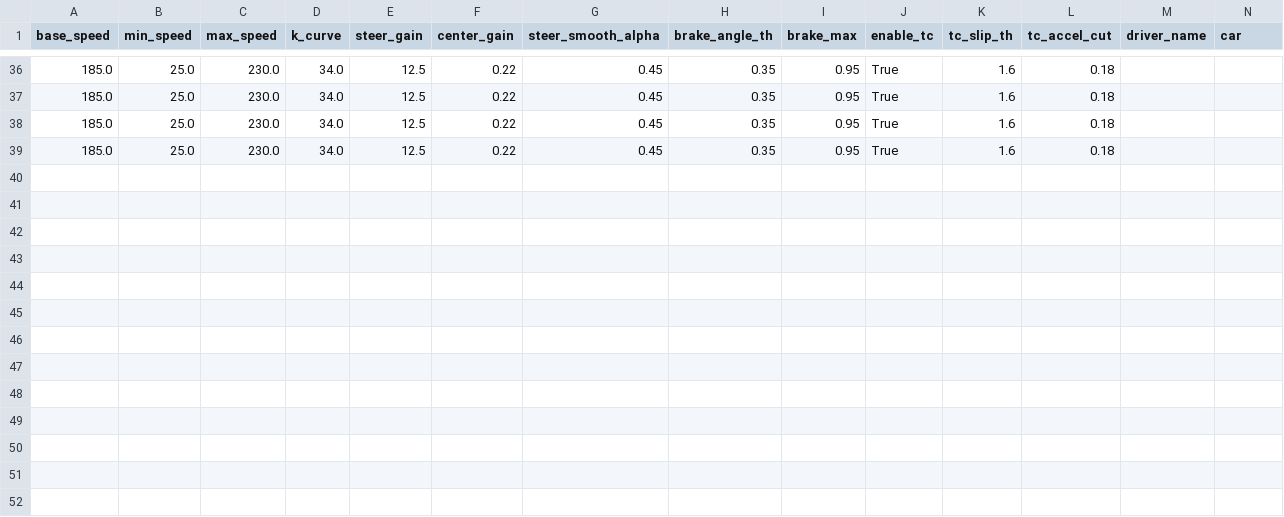
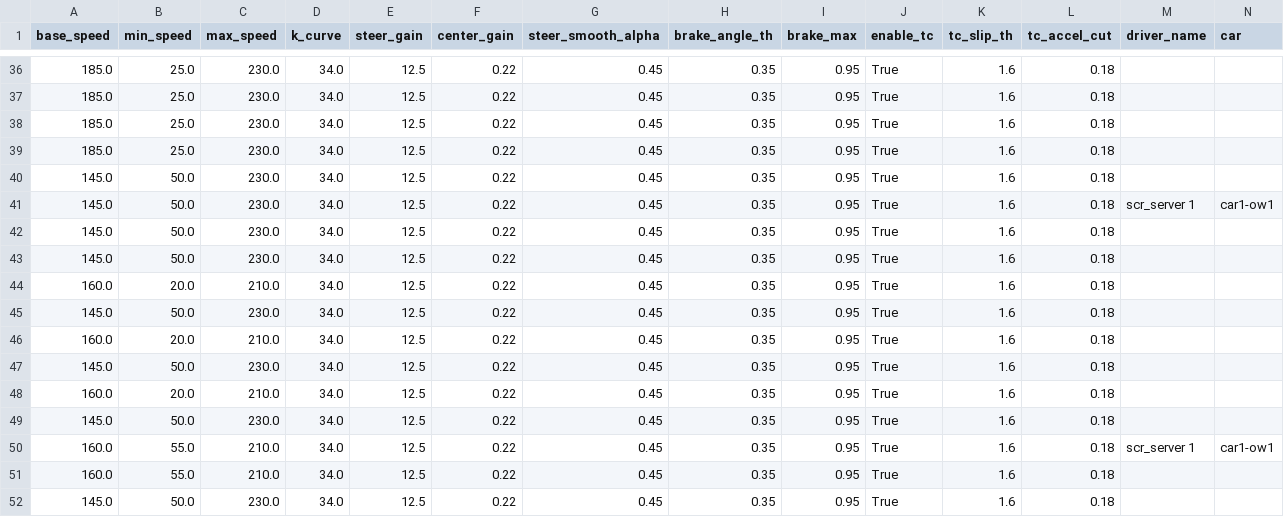
Before and after one commit to Kya-ra/automated-torcs-multiplayer, a CSV file: gym_torcs/logs/racelog.csv, drawn as a sheet; only a part is shown, gaps mark what is left out; rows hold the shown columns only; the diff names each change by its address in the sheet, - before the commit and + after, or states it on an @@ line.

Commit message:
Fix server select for torcs_jm_par_player2

```diff
--- a/gym_torcs/logs/racelog.csv
+++ b/gym_torcs/logs/racelog.csv
+row 40: 145.0 | 50.0 | 230.0 | 34.0 | 12.5 | 0.22 | 0.45 | 0.35 | 0.95 | True | 1.6 | 0.18
+row 41: 145.0 | 50.0 | 230.0 | 34.0 | 12.5 | 0.22 | 0.45 | 0.35 | 0.95 | True | 1.6 | 0.18 | scr_server 1 | car1-ow1
+row 42: 145.0 | 50.0 | 230.0 | 34.0 | 12.5 | 0.22 | 0.45 | 0.35 | 0.95 | True | 1.6 | 0.18
+row 43: 145.0 | 50.0 | 230.0 | 34.0 | 12.5 | 0.22 | 0.45 | 0.35 | 0.95 | True | 1.6 | 0.18
+row 44: 160.0 | 20.0 | 210.0 | 34.0 | 12.5 | 0.22 | 0.45 | 0.35 | 0.95 | True | 1.6 | 0.18
+row 45: 145.0 | 50.0 | 230.0 | 34.0 | 12.5 | 0.22 | 0.45 | 0.35 | 0.95 | True | 1.6 | 0.18
+row 46: 160.0 | 20.0 | 210.0 | 34.0 | 12.5 | 0.22 | 0.45 | 0.35 | 0.95 | True | 1.6 | 0.18
+row 47: 145.0 | 50.0 | 230.0 | 34.0 | 12.5 | 0.22 | 0.45 | 0.35 | 0.95 | True | 1.6 | 0.18
+row 48: 160.0 | 20.0 | 210.0 | 34.0 | 12.5 | 0.22 | 0.45 | 0.35 | 0.95 | True | 1.6 | 0.18
+row 49: 145.0 | 50.0 | 230.0 | 34.0 | 12.5 | 0.22 | 0.45 | 0.35 | 0.95 | True | 1.6 | 0.18
+row 50: 160.0 | 55.0 | 210.0 | 34.0 | 12.5 | 0.22 | 0.45 | 0.35 | 0.95 | True | 1.6 | 0.18 | scr_server 1 | car1-ow1
+row 51: 160.0 | 55.0 | 210.0 | 34.0 | 12.5 | 0.22 | 0.45 | 0.35 | 0.95 | True | 1.6 | 0.18
+row 52: 145.0 | 50.0 | 230.0 | 34.0 | 12.5 | 0.22 | 0.45 | 0.35 | 0.95 | True | 1.6 | 0.18
```
Also changed, not shown: 4 other files.
